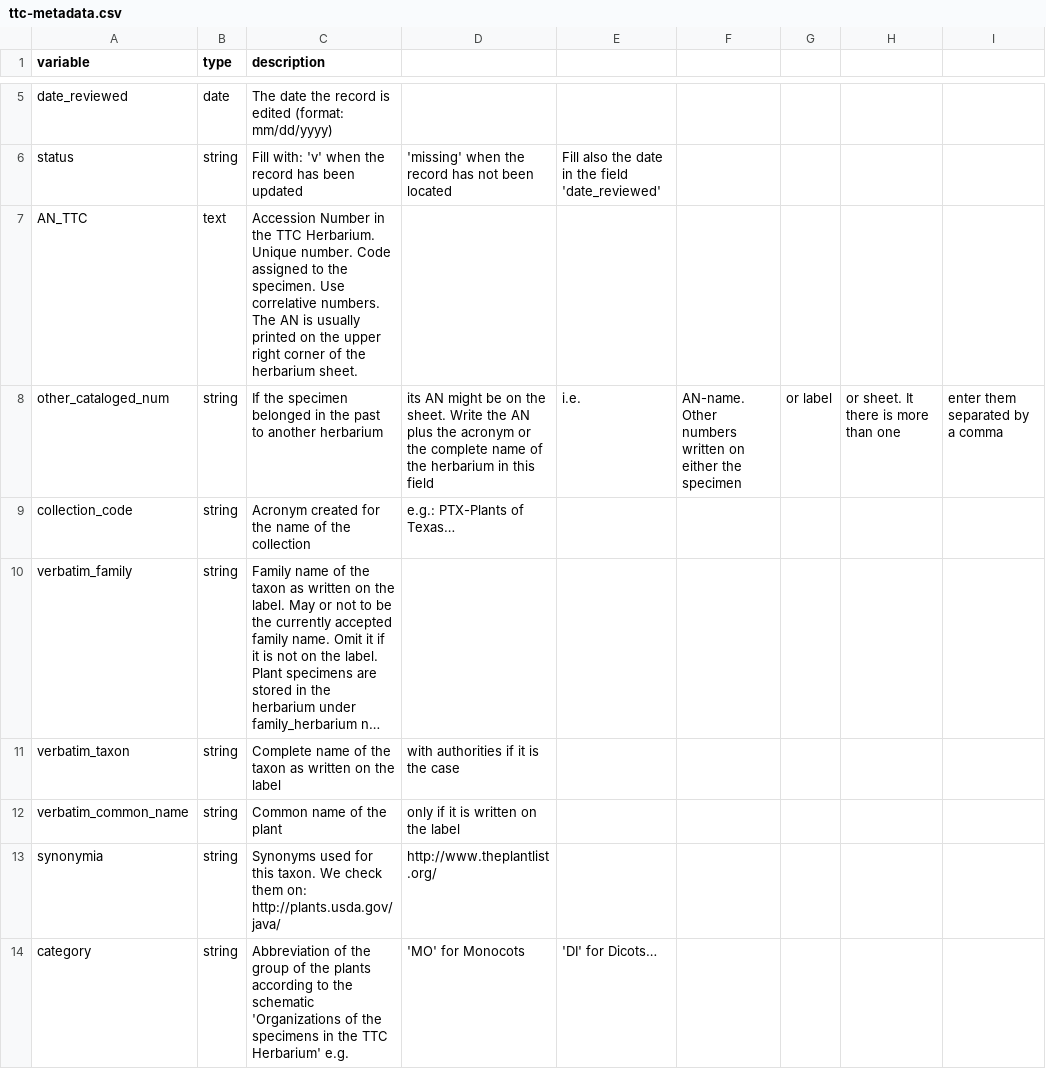
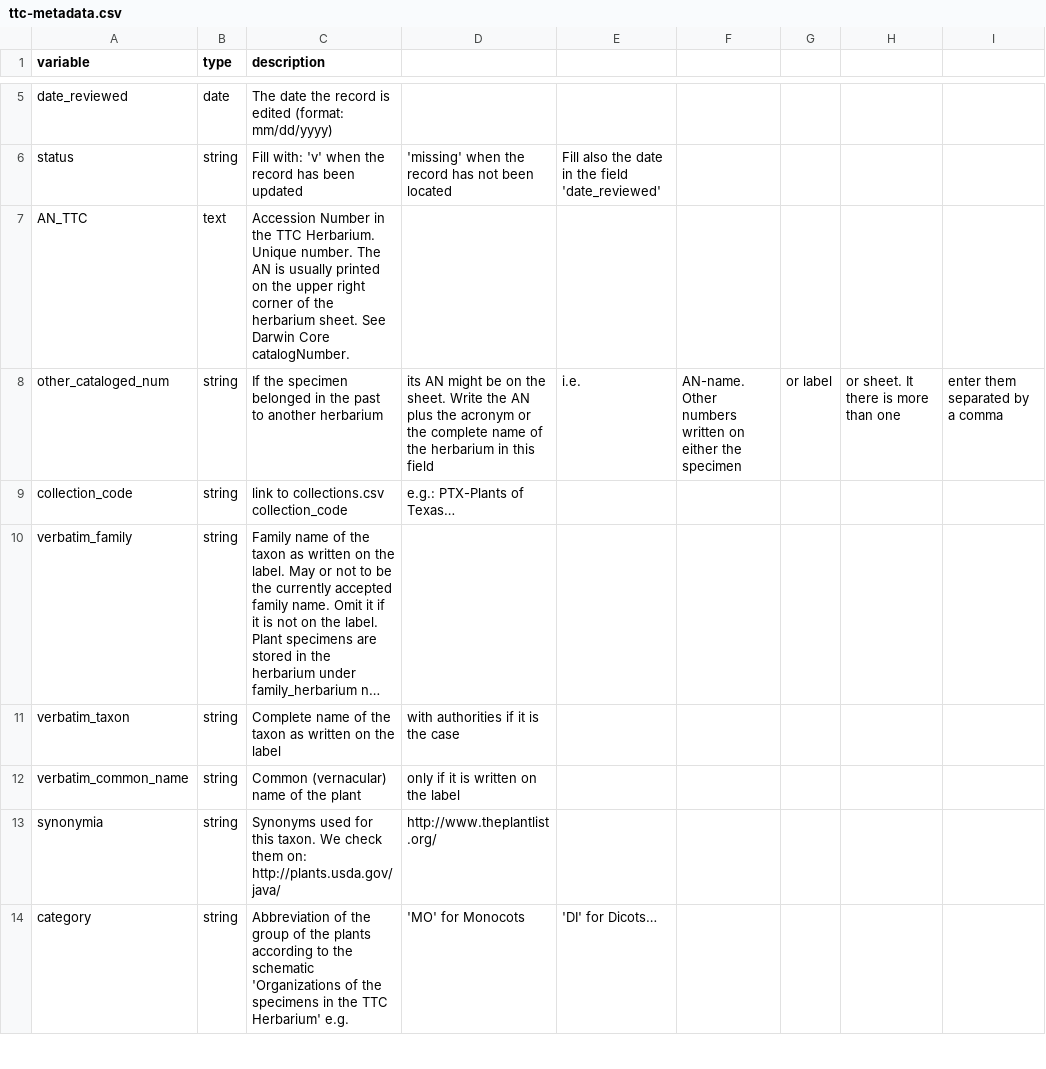
Before and after one commit to dschwilk/reed-herbarium, a CSV file: data/ttc-metadata.csv, drawn as a sheet; only a part is shown, gaps mark what is left out; long unchanged cells end in …; the diff covers the shown part only; the diff names each change by its address in the sheet, - before the commit and + after, or states it on an @@ line.

```diff
--- a/data/ttc-metadata.csv
+++ b/data/ttc-metadata.csv
-C7 (description): …Unique number. Code assigned to the specimen. Use correlative numbers. The AN is usually printed on the upper right corner of the herbarium sheet.
+C7 (description): …Unique number. The AN is usually printed on the upper right corner of the herbarium sheet. See Darwin Core catalogNumber.
-C9 (description): Acronym created for the name of the collection
+C9 (description): link to collections.csv collection_code
-C12 (description): Common name of the plant
+C12 (description): Common (vernacular) name of the plant
```
Also changed, not shown: 9 edited cells elsewhere in this file.
